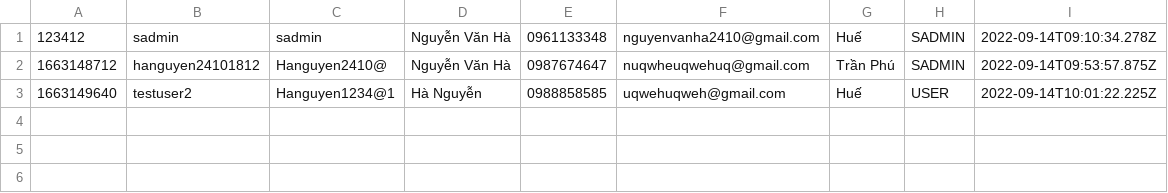
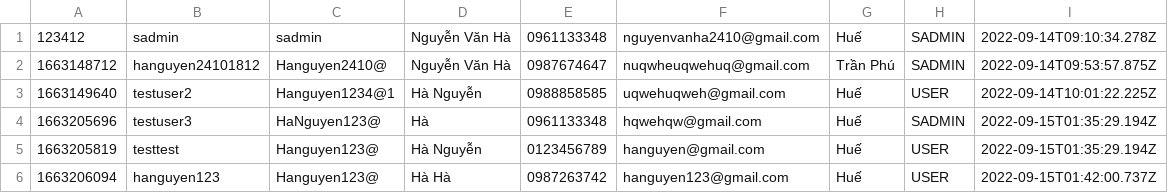
Before and after one commit to hanguyen2410/CSModule2, a CSV file: src/User.csv, drawn as a sheet; the diff names each change by its address in the sheet, - before the commit and + after, or states it on an @@ line.

```diff
--- a/src/User.csv
+++ b/src/User.csv
+row 4: 1663205696 | testuser3 | HaNguyen123@ | Hà | 0961133348 | hqwehqw@gmail.com | Huế | SADMIN | 2022-09-15T01:35:29.194Z
+row 5: 1663205819 | testtest | Hanguyen123@ | Hà Nguyễn | 0123456789 | hanguyen@gmail.com | Huế | USER | 2022-09-15T01:35:29.194Z
+row 6: 1663206094 | hanguyen123 | Hanguyen123@ | Hà Hà | 0987263742 | hanguyen123@gmail.com | Huế | USER | 2022-09-15T01:42:00.737Z
```
Also changed, not shown: AllOrder.csv, out/production/CSModule2/FoodMenu.csv, 19 other files.
